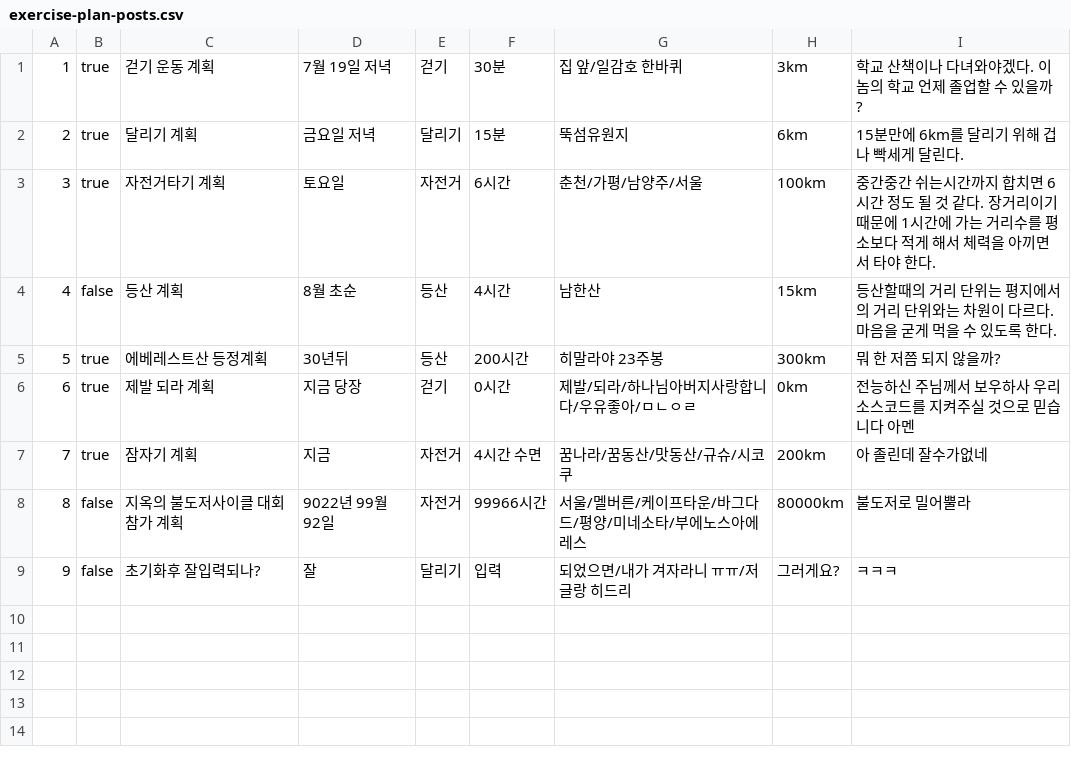
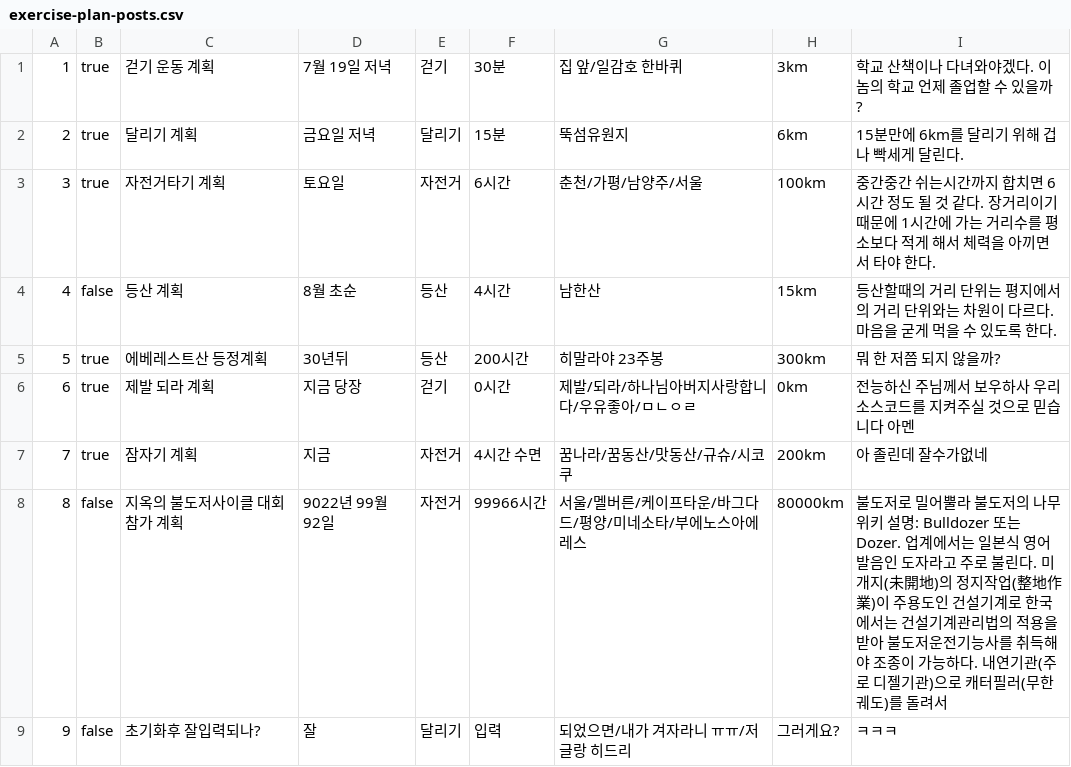
Before and after one commit to hsjkdss228/web-01-project01-hsjkdss228, a CSV file: data/exercise-plan-posts.csv, drawn as a sheet.

```diff
--- a/data/exercise-plan-posts.csv
+++ b/data/exercise-plan-posts.csv
@@ -7,3 +7,3 @@
 7,true,잠자기 계획,지금,자전거,4시간 수면,꿈나라/꿈동산/맛동산/규슈/시코쿠,200km,아 졸린데 잘수가없네
-8,false,지옥의 불도저사이클 대회 참가 계획,9022년 99월 92일,자전거,99966시간,서울/멜버른/케이프타운/바그다드/평양/미네소타/부에노스아에레스,80000km,불도저로 밀어뿔라
+8,false,지옥의 불도저사이클 대회 참가 계획,9022년 99월 92일,자전거,99966시간,서울/멜버른/케이프타운/바그다드/평양/미네소타/부에노스아에레스,80000km,불도저로 밀어뿔라 불도저의 나무위키 설명: Bulldozer 또는 Dozer. 업계에서는 일본식 영어발음인 도자라고 주로 불린다. 미개지(未開地)의 정지작업(整地作業)이 주용도인 건설기계로 한국에서는 건설기계관리법의 적용을 받아 불도저운전기능사를 취득해야 조종이 가능하다. 내연기관(주로 디젤기관)으로 캐터필러(무한궤도)를 돌려서
 9,false,초기화후 잘입력되나?,잘,달리기,입력,되었으면/내가 겨자라니 ㅠㅠ/저글랑 히드리,그러게요?,ㅋㅋㅋ
```
Also changed, not shown: 1 other file.
